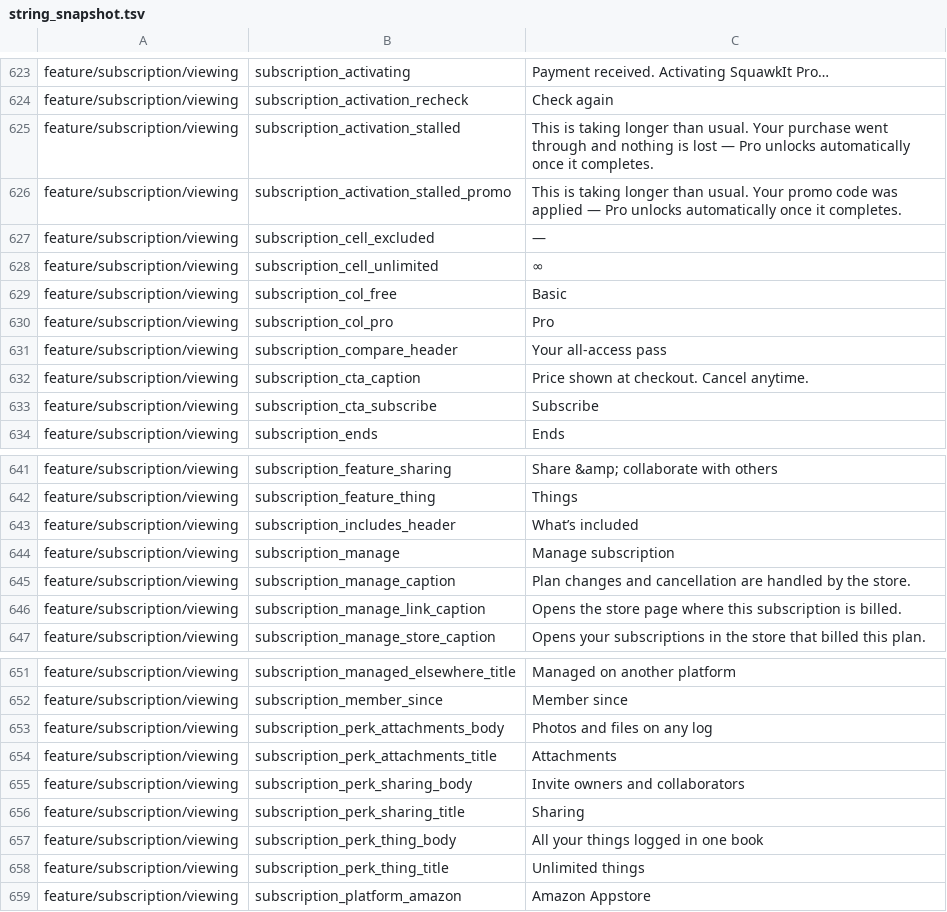
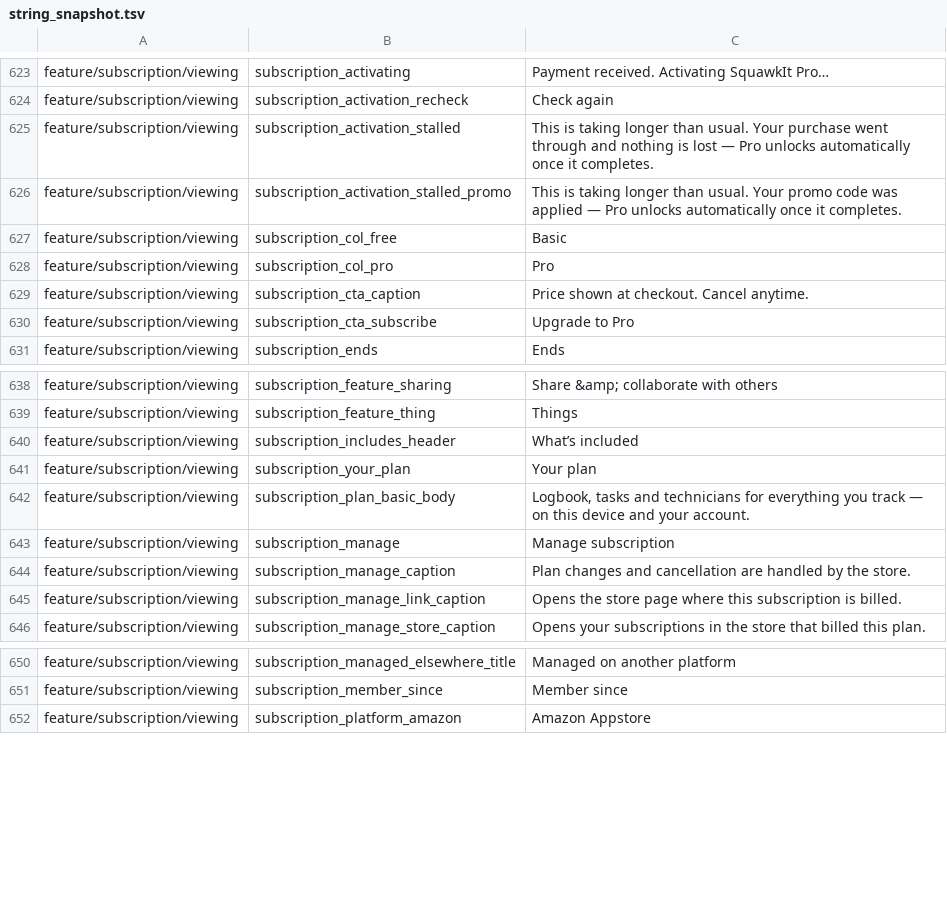
Before and after one commit to fz172/squawkit, a TSV file: core/template/src/androidHostTest/resources/string_snapshot.tsv, drawn as a sheet; only a part is shown, gaps mark what is left out.

Commit message:
Restyle Subscription as a plan card and two feature lists
The comparison table and perk grid give way to a Your plan card, a
What's included list and an Unlocked with Pro list; the purchase, manage,
promo and stalled-activation branches are unchanged.

```diff
--- a/core/template/src/androidHostTest/resources/string_snapshot.tsv
+++ b/core/template/src/androidHostTest/resources/string_snapshot.tsv
@@ -626,9 +626,6 @@ feature/subscription/viewing	subscription_activation_stalled	This is taking long
 feature/subscription/viewing	subscription_activation_stalled_promo	This is taking longer than usual. Your promo code was applied — Pro unlocks automatically once it completes.
-feature/subscription/viewing	subscription_cell_excluded	—
-feature/subscription/viewing	subscription_cell_unlimited	∞
 feature/subscription/viewing	subscription_col_free	Basic
 feature/subscription/viewing	subscription_col_pro	Pro
-feature/subscription/viewing	subscription_compare_header	Your all-access pass
 feature/subscription/viewing	subscription_cta_caption	Price shown at checkout. Cancel anytime.
-feature/subscription/viewing	subscription_cta_subscribe	Subscribe
+feature/subscription/viewing	subscription_cta_subscribe	Upgrade to Pro
 feature/subscription/viewing	subscription_ends	Ends
@@ -643,2 +640,4 @@ feature/subscription/viewing	subscription_feature_thing	Things
 feature/subscription/viewing	subscription_includes_header	What’s included
+feature/subscription/viewing	subscription_your_plan	Your plan
+feature/subscription/viewing	subscription_plan_basic_body	Logbook, tasks and technicians for everything you track — on this device and your account.
 feature/subscription/viewing	subscription_manage	Manage subscription
@@ -652,8 +651,2 @@ feature/subscription/viewing	subscription_managed_elsewhere_title	Managed on ano
 feature/subscription/viewing	subscription_member_since	Member since
-feature/subscription/viewing	subscription_perk_attachments_body	Photos and files on any log
-feature/subscription/viewing	subscription_perk_attachments_title	Attachments
-feature/subscription/viewing	subscription_perk_sharing_body	Invite owners and collaborators
-feature/subscription/viewing	subscription_perk_sharing_title	Sharing
-feature/subscription/viewing	subscription_perk_thing_body	All your things logged in one book
-feature/subscription/viewing	subscription_perk_thing_title	Unlimited things
 feature/subscription/viewing	subscription_platform_amazon	Amazon Appstore
```
Also changed, not shown: 5 other files.
